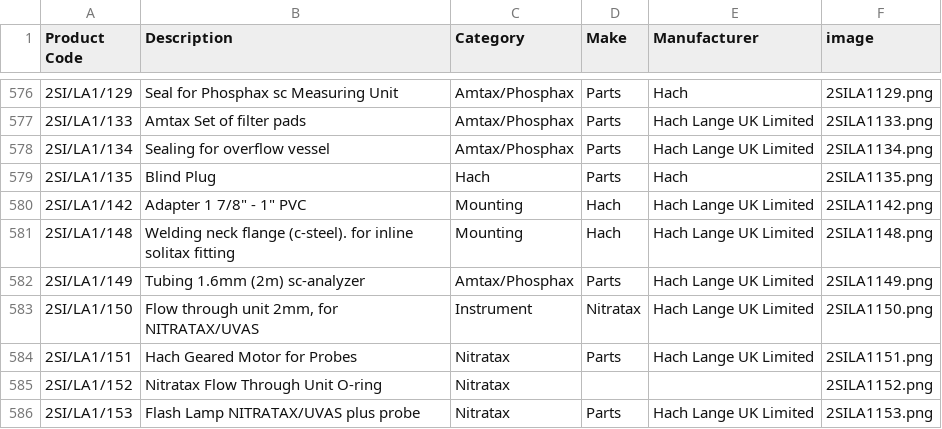
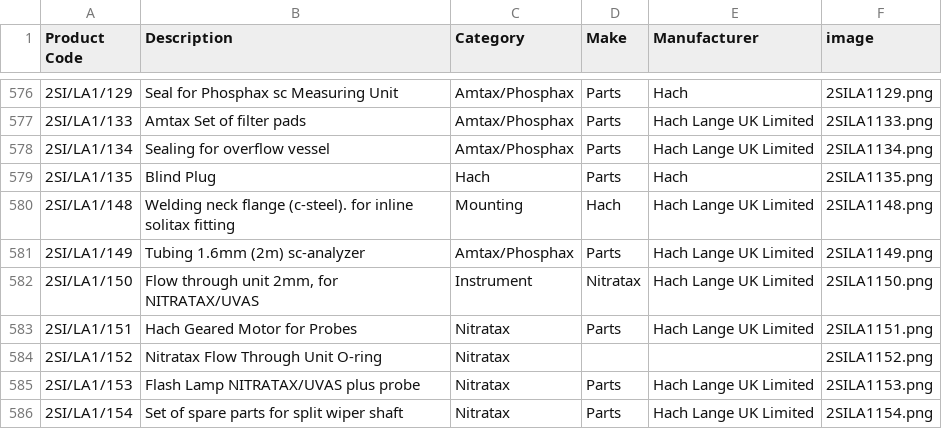
Before and after one commit to tomward0606/PartsProjectMain, a CSV file: parts.csv, drawn as a sheet; only a part is shown, gaps mark what is left out; the shorter side is filled out with more unchanged rows; the diff names each change by its address in the sheet, - before the commit and + after, or states it on an @@ line.

Commit message:
Delete part: 2SI/LA1/142

```diff
--- a/parts.csv
+++ b/parts.csv
-row 580: 2SI/LA1/142 | Adapter 1 7/8" - 1" PVC | Mounting | Hach | Hach Lange UK Limited | 2SILA1142.png
```
